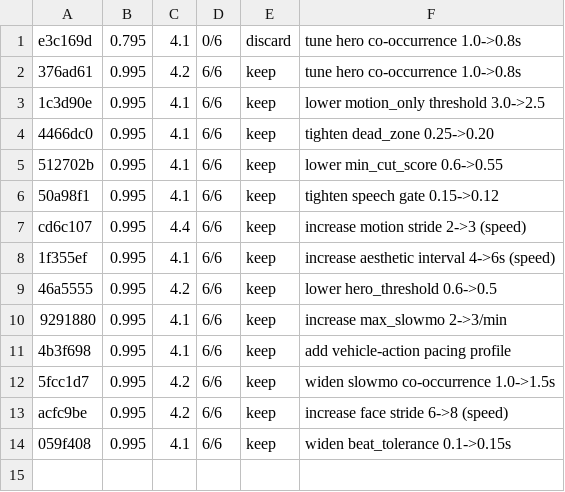
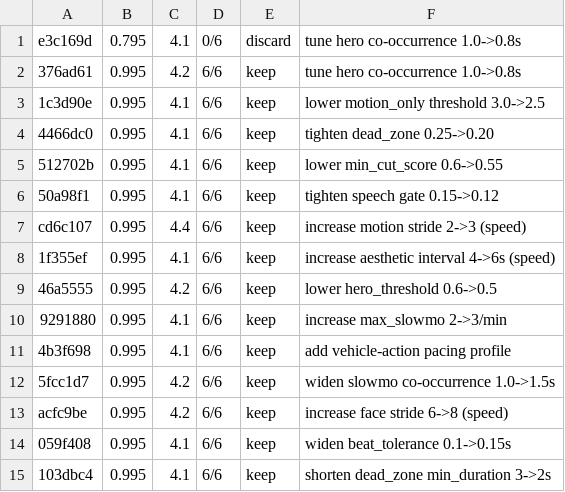
Before and after one commit to mua47105-hue/agentic-ai-video-knowledgebase, a TSV file: results.tsv, drawn as a sheet; the diff names each change by its address in the sheet, - before the commit and + after, or states it on an @@ line.

```diff
--- a/results.tsv
+++ b/results.tsv
+row 15: 103dbc4 | 0.995 | 4.1 | 6/6 | keep | shorten dead_zone min_duration 3->2s
```
Also changed, not shown: 1 other file.
